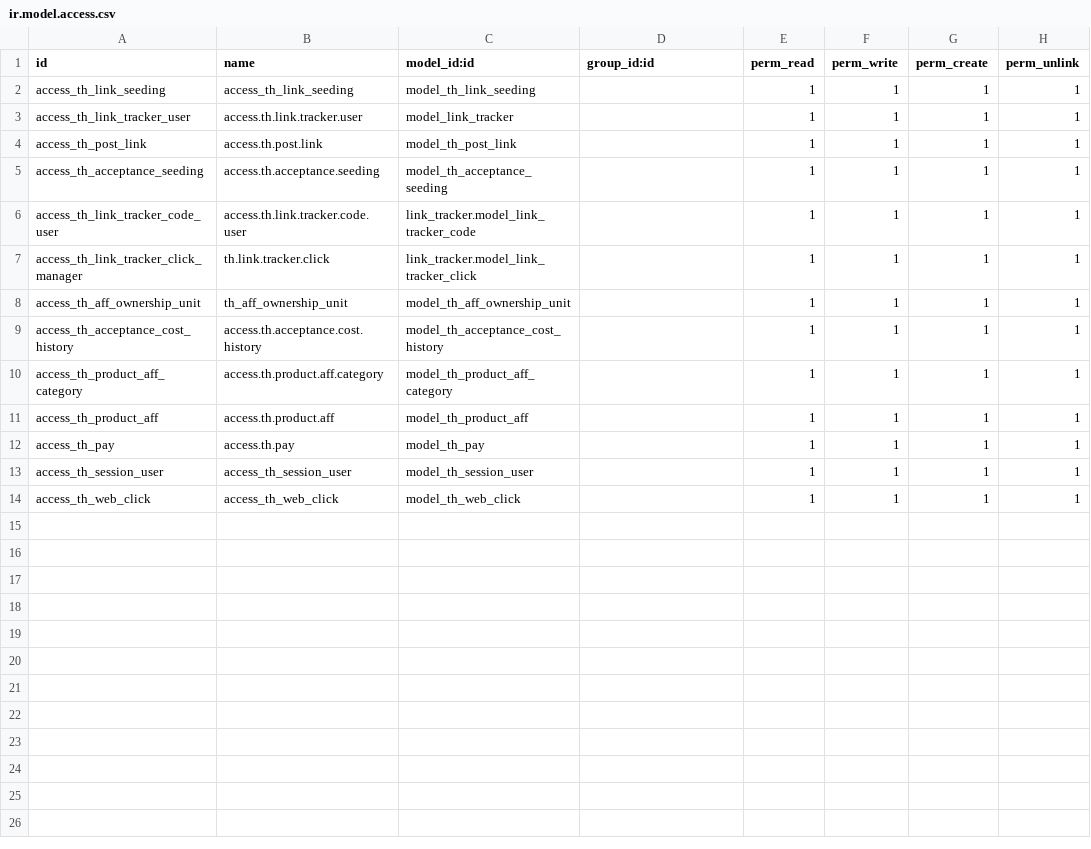
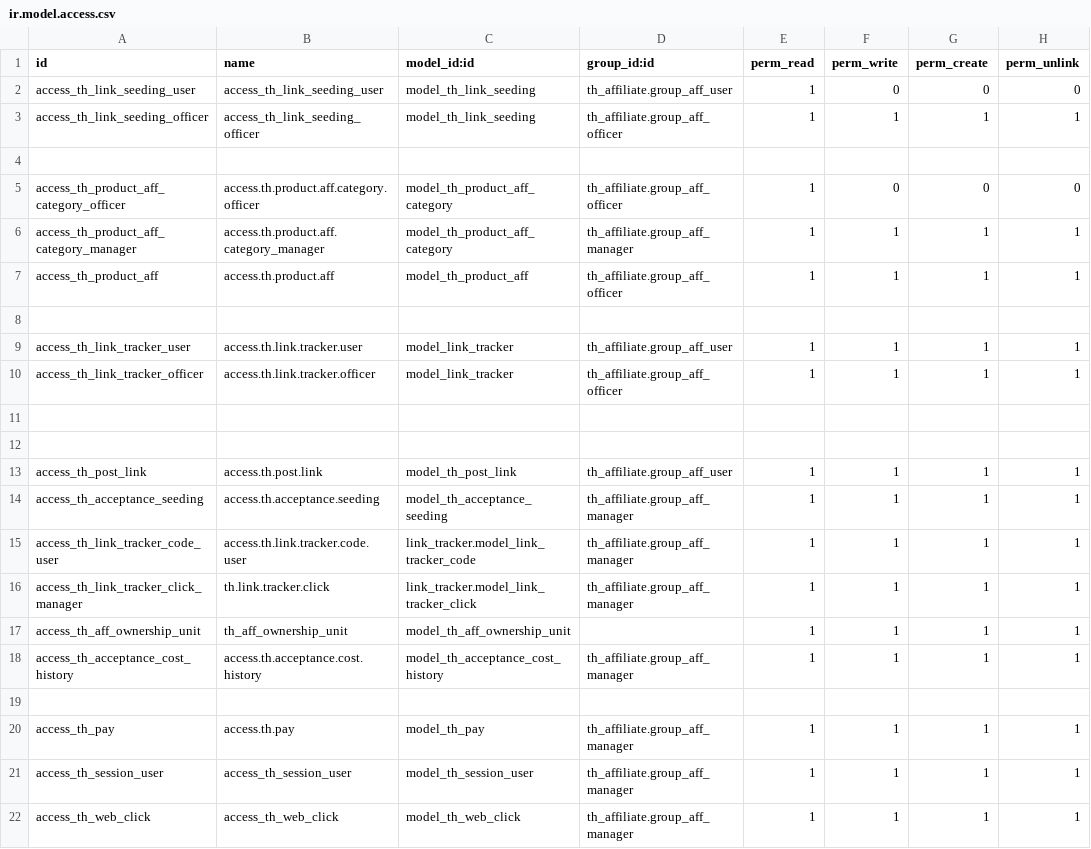
Before and after one commit to Sonnb1999/Owl-odoo, a CSV file: th_affiliate/security/ir.model.access.csv, drawn as a sheet.

```diff
--- a/th_affiliate/security/ir.model.access.csv
+++ b/th_affiliate/security/ir.model.access.csv
@@ -1,14 +1,22 @@
 id,name,model_id:id,group_id:id,perm_read,perm_write,perm_create,perm_unlink
-access_th_link_seeding,access_th_link_seeding,model_th_link_seeding,,1,1,1,1
-access_th_link_tracker_user,access.th.link.tracker.user,model_link_tracker,,1,1,1,1
-access_th_post_link,access.th.post.link,model_th_post_link,,1,1,1,1
-access_th_acceptance_seeding,access.th.acceptance.seeding,model_th_acceptance_seeding,,1,1,1,1
-access_th_link_tracker_code_user,access.th.link.tracker.code.user,link_tracker.model_link_tracker_code,,1,1,1,1
-access_th_link_tracker_click_manager,th.link.tracker.click,link_tracker.model_link_tracker_click,,1,1,1,1
+access_th_link_seeding_user,access_th_link_seeding_user,model_th_link_seeding,th_affiliate.group_aff_user,1,0,0,0
+access_th_link_seeding_officer,access_th_link_seeding_officer,model_th_link_seeding,th_affiliate.group_aff_officer,1,1,1,1
+
+access_th_product_aff_category_officer,access.th.product.aff.category.officer,model_th_product_aff_category,th_affiliate.group_aff_officer,1,0,0,0
+access_th_product_aff_category_manager,access.th.product.aff.category_manager,model_th_product_aff_category,th_affiliate.group_aff_manager,1,1,1,1
+access_th_product_aff,access.th.product.aff,model_th_product_aff,th_affiliate.group_aff_officer,1,1,1,1
+
+access_th_link_tracker_user,access.th.link.tracker.user,model_link_tracker,th_affiliate.group_aff_user,1,1,1,1
+access_th_link_tracker_officer,access.th.link.tracker.officer,model_link_tracker,th_affiliate.group_aff_officer,1,1,1,1
+
+
+access_th_post_link,access.th.post.link,model_th_post_link,th_affiliate.group_aff_user,1,1,1,1
+access_th_acceptance_seeding,access.th.acceptance.seeding,model_th_acceptance_seeding,th_affiliate.group_aff_manager,1,1,1,1
+access_th_link_tracker_code_user,access.th.link.tracker.code.user,link_tracker.model_link_tracker_code,th_affiliate.group_aff_manager,1,1,1,1
+access_th_link_tracker_click_manager,th.link.tracker.click,link_tracker.model_link_tracker_click,th_affiliate.group_aff_manager,1,1,1,1
 access_th_aff_ownership_unit,th_aff_ownership_unit,model_th_aff_ownership_unit,,1,1,1,1
-access_th_acceptance_cost_history,access.th.acceptance.cost.history,model_th_acceptance_cost_history,,1,1,1,1
-access_th_product_aff_category,access.th.product.aff.category,model_th_product_aff_category,,1,1,1,1
-access_th_product_aff,access.th.product.aff,model_th_product_aff,,1,1,1,1
-access_th_pay,access.th.pay,model_th_pay,,1,1,1,1
-access_th_session_user,access_th_session_user,model_th_session_user,,1,1,1,1
-access_th_web_click,access_th_web_click,model_th_web_click,,1,1,1,1
+access_th_acceptance_cost_history,access.th.acceptance.cost.history,model_th_acceptance_cost_history,th_affiliate.group_aff_manager,1,1,1,1
+
+access_th_pay,access.th.pay,model_th_pay,th_affiliate.group_aff_manager,1,1,1,1
+access_th_session_user,access_th_session_user,model_th_session_user,th_affiliate.group_aff_manager,1,1,1,1
+access_th_web_click,access_th_web_click,model_th_web_click,th_affiliate.group_aff_manager,1,1,1,1
```
Also changed, not shown: 4 other files.
